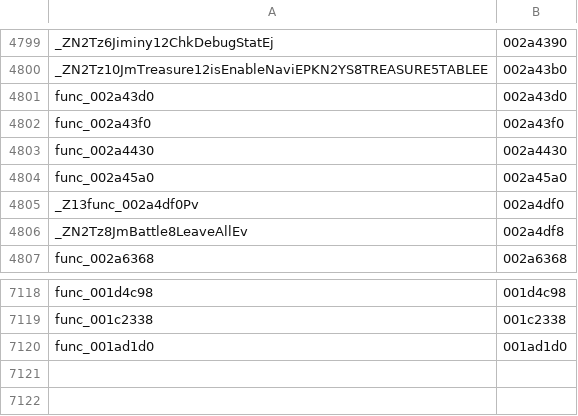
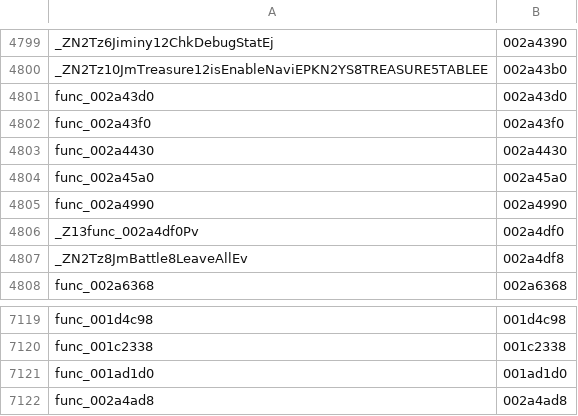
Before and after one commit to sh1ftmaker/kh2, a TSV file: functions.tsv, drawn as a sheet; only a part is shown, gaps mark what is left out; the diff names each change by its address in the sheet, - before the commit and + after, or states it on an @@ line.

```diff
--- a/functions.tsv
+++ b/functions.tsv
+row 4805: func_002a4990 | 002a4990
+row 7122: func_002a4ad8 | 002a4ad8
```
Also changed, not shown: 4 other files.
